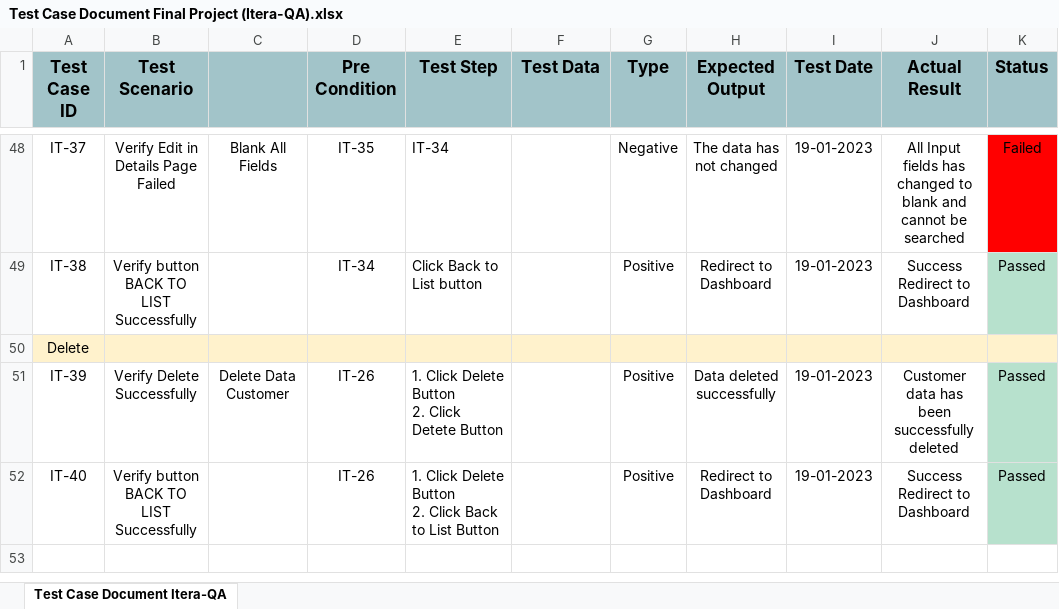
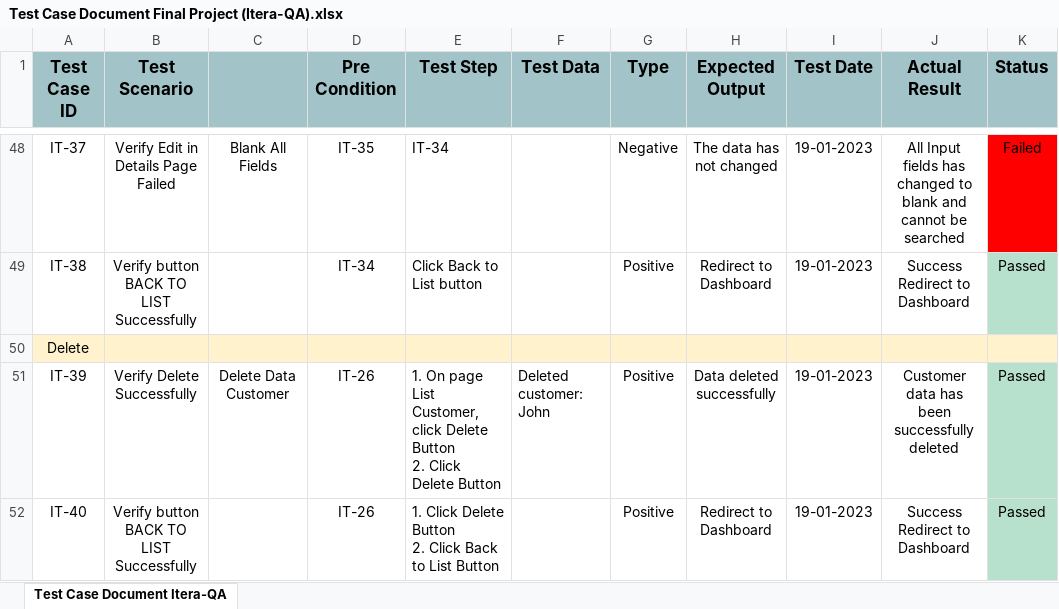
Before and after one commit to Syahrul3131/SanbercodeQA-Kelompok7, an Excel workbook: Test Case Document dan Hasil Manual Testing/Test Case Document Final Project (Itera-QA).xlsx, sheet Test Case Document Itera-QA, drawn as a sheet; only a part is shown, gaps mark what is left out; values as stored, in another font and other column widths than the file's, no borders; charts and pictures not drawn; ↵ is a line break in a cell; the diff covers the shown part only; the diff names each change by its address in the sheet, - before the commit and + after, or states it on an @@ line.

Commit message:
Update Test Case Document

```diff
--- a/Test Case Document dan Hasil Manual Testing/Test Case Document Final Project (Itera-QA).xlsx (sheet Test Case Document Itera-QA)
+++ b/Test Case Document dan Hasil Manual Testing/Test Case Document Final Project (Itera-QA).xlsx (sheet Test Case Document Itera-QA)
-E51 (Test Step): 1. Click Delete Button ↵ 2. Click Detete Button
+E51 (Test Step): 1. On page List Customer, click Delete Button ↵ 2. Click Delete Button
-F51 (Test Data): (empty)
+F51 (Test Data): Deleted customer: John
```
Also changed, not shown: 20 edited cells elsewhere in this sheet.
